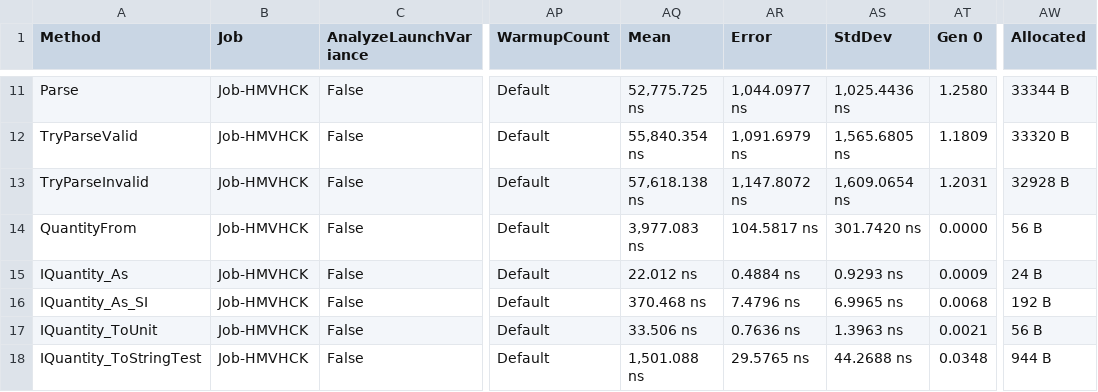
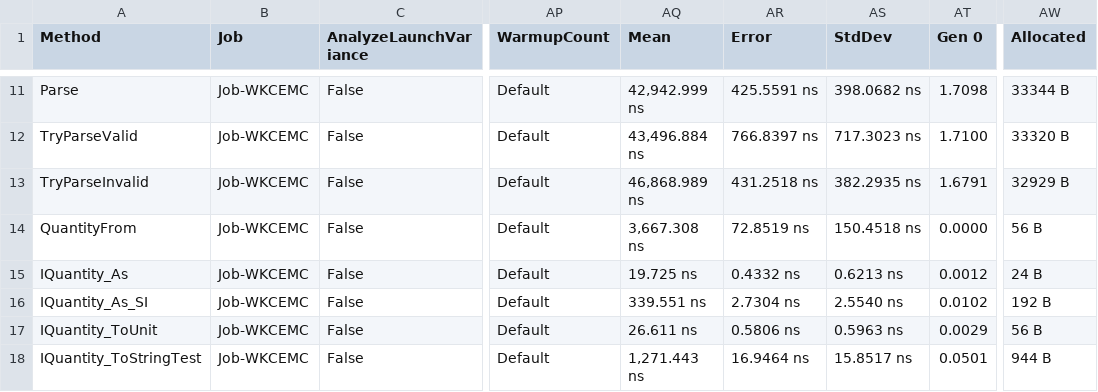
Before and after one commit to angularsen/UnitsNet, a CSV file: benchmarks/netcoreapp50/results/UnitsNet.Benchmark.UnitsNetBenchmarks-report.csv, drawn as a sheet; only a part is shown, gaps mark what is left out; the diff covers the shown part only; the diff names each change by its address in the sheet, - before the commit and + after, or states it on an @@ line.

```diff
--- a/benchmarks/netcoreapp50/results/UnitsNet.Benchmark.UnitsNetBenchmarks-report.csv
+++ b/benchmarks/netcoreapp50/results/UnitsNet.Benchmark.UnitsNetBenchmarks-report.csv
-B11:B18 (Job): Job-HMVHCK
+B11:B18 (Job): Job-WKCEMC
-AQ11 (Mean): 52,775.725 ns
+AQ11 (Mean): 42,942.999 ns
-AR11 (Error): 1,044.0977 ns
+AR11 (Error): 425.5591 ns
-AS11 (StdDev): 1,025.4436 ns
+AS11 (StdDev): 398.0682 ns
-AT11 (Gen 0): 1.2580
+AT11 (Gen 0): 1.7098
-AQ12 (Mean): 55,840.354 ns
+AQ12 (Mean): 43,496.884 ns
-AR12 (Error): 1,091.6979 ns
+AR12 (Error): 766.8397 ns
-AS12 (StdDev): 1,565.6805 ns
+AS12 (StdDev): 717.3023 ns
-AT12 (Gen 0): 1.1809
+AT12 (Gen 0): 1.7100
-AQ13 (Mean): 57,618.138 ns
+AQ13 (Mean): 46,868.989 ns
-AR13 (Error): 1,147.8072 ns
+AR13 (Error): 431.2518 ns
-AS13 (StdDev): 1,609.0654 ns
+AS13 (StdDev): 382.2935 ns
-AT13 (Gen 0): 1.2031
+AT13 (Gen 0): 1.6791
-AW13 (Allocated): 32928 B
+AW13 (Allocated): 32929 B
-AQ14 (Mean): 3,977.083 ns
+AQ14 (Mean): 3,667.308 ns
-AR14 (Error): 104.5817 ns
+AR14 (Error): 72.8519 ns
-AS14 (StdDev): 301.7420 ns
+AS14 (StdDev): 150.4518 ns
-AQ15 (Mean): 22.012 ns
+AQ15 (Mean): 19.725 ns
-AR15 (Error): 0.4884 ns
+AR15 (Error): 0.4332 ns
-AS15 (StdDev): 0.9293 ns
+AS15 (StdDev): 0.6213 ns
-AT15 (Gen 0): 0.0009
+AT15 (Gen 0): 0.0012
-AQ16 (Mean): 370.468 ns
+AQ16 (Mean): 339.551 ns
-AR16 (Error): 7.4796 ns
+AR16 (Error): 2.7304 ns
-AS16 (StdDev): 6.9965 ns
+AS16 (StdDev): 2.5540 ns
-AT16 (Gen 0): 0.0068
+AT16 (Gen 0): 0.0102
-AQ17 (Mean): 33.506 ns
+AQ17 (Mean): 26.611 ns
-AR17 (Error): 0.7636 ns
+AR17 (Error): 0.5806 ns
-AS17 (StdDev): 1.3963 ns
+AS17 (StdDev): 0.5963 ns
-AT17 (Gen 0): 0.0021
+AT17 (Gen 0): 0.0029
-AQ18 (Mean): 1,501.088 ns
+AQ18 (Mean): 1,271.443 ns
-AR18 (Error): 29.5765 ns
+AR18 (Error): 16.9464 ns
-AS18 (StdDev): 44.2688 ns
+AS18 (StdDev): 15.8517 ns
-AT18 (Gen 0): 0.0348
+AT18 (Gen 0): 0.0501
```
Also changed, not shown: 40 edited cells elsewhere in this file, 5 other files.
